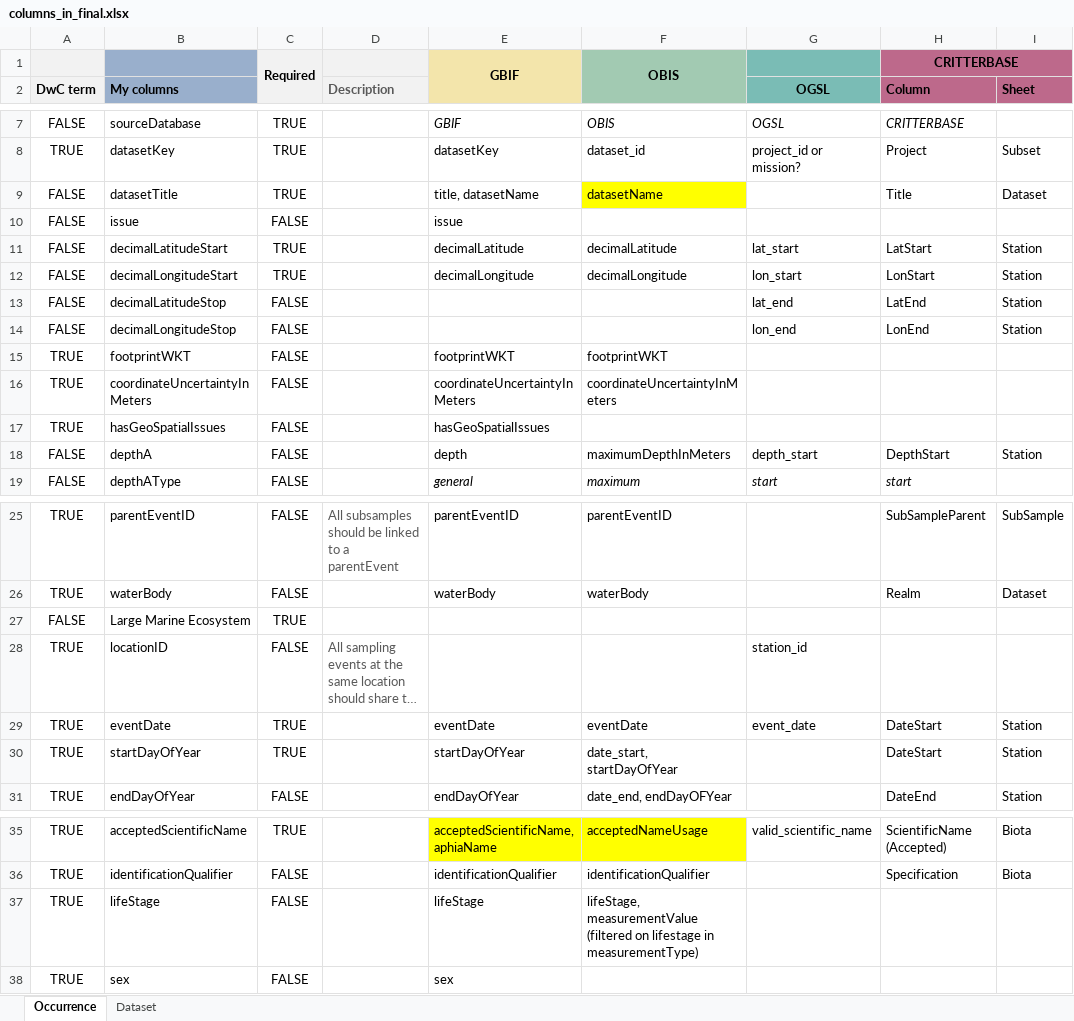
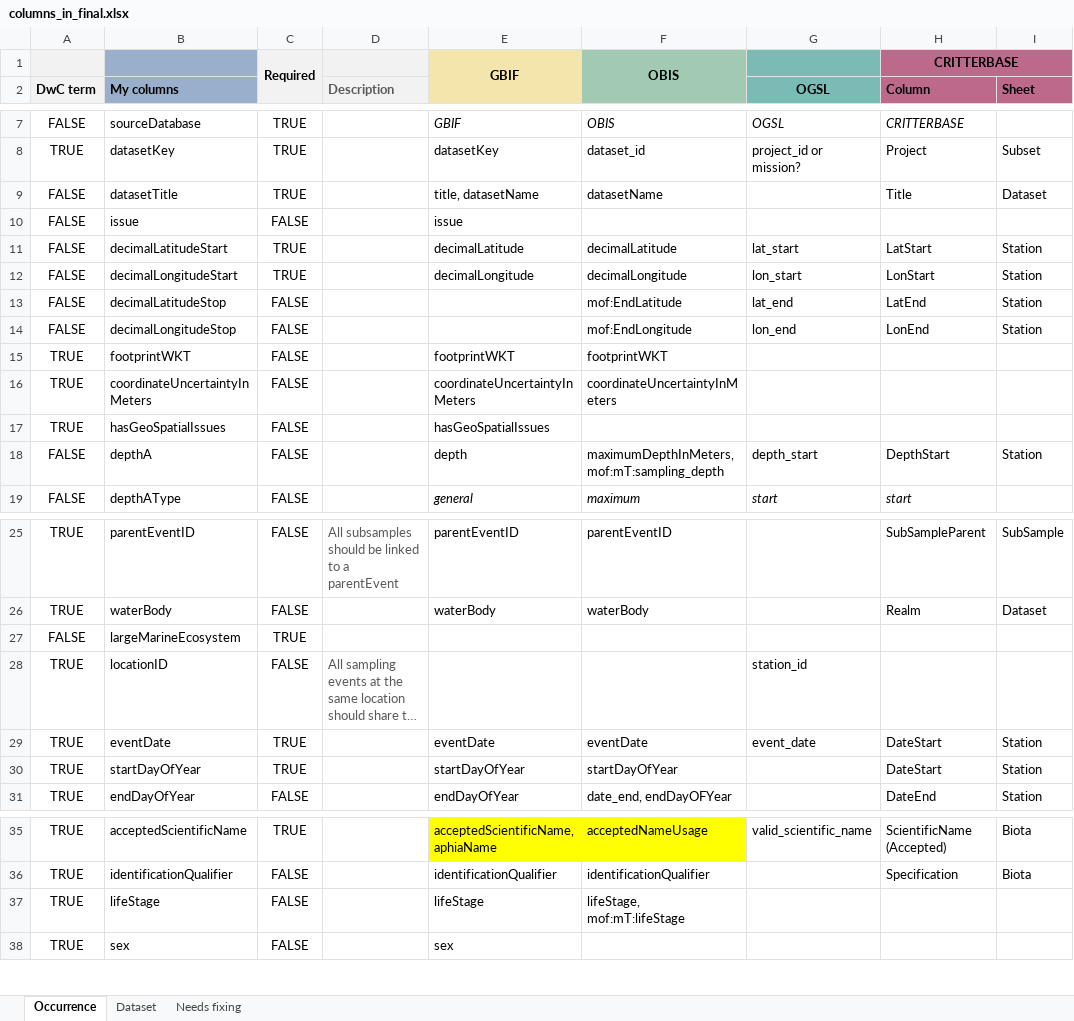
Before and after one commit to hanna-modin/benth-marc, an Excel workbook: columns_in_final.xlsx, sheet Occurrence, drawn as a sheet; only a part is shown, gaps mark what is left out; long unchanged cells end in …; values as stored, in another font and other column widths than the file's, no borders; the diff covers the shown part only; the diff names each change by its address in the sheet, - before the commit and + after, or states it on an @@ line.

Commit message:
fixing obis mof entries

```diff
--- a/columns_in_final.xlsx (sheet Occurrence)
+++ b/columns_in_final.xlsx (sheet Occurrence)
+sheet tab: Needs fixing
-F9 fill: #FFFF00
+F9 fill: none
-F13: (empty)
+F13: mof:EndLatitude
-F14: (empty)
+F14: mof:EndLongitude
-F18: maximumDepthInMeters
+F18: maximumDepthInMeters, mof:mT:sampling_depth
-B27 (My columns): Large Marine Ecosystem
+B27 (My columns): largeMarineEcosystem
-F30: date_start, startDayOfYear
+F30: startDayOfYear
-F37: lifeStage, measurementValue (filtered on lifestage in measurementType)
+F37: lifeStage, mof:mT:lifeStage
```
Also changed, not shown: 5 added rows, 14 edited cells and cell formats elsewhere in this sheet, 1 other file.
